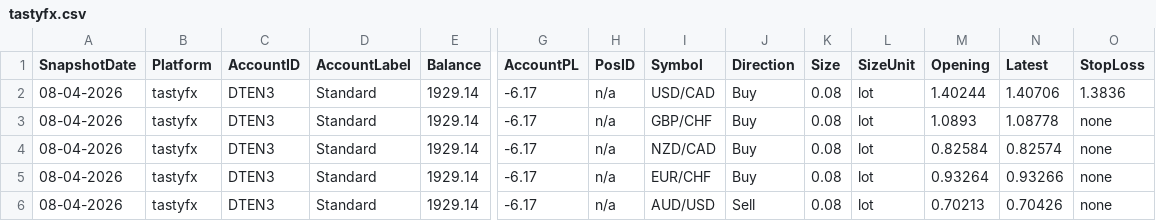
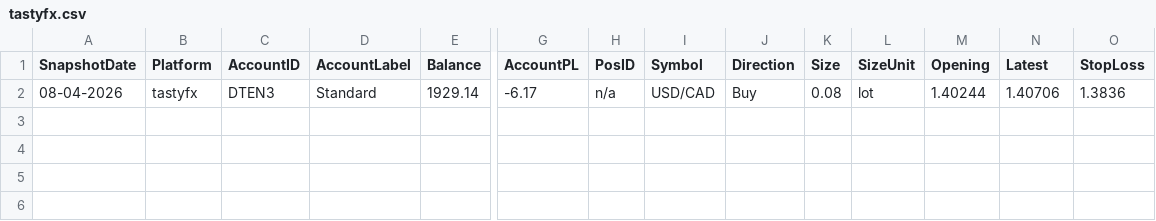
Before and after one commit to dangtuan21/bbb-trading-ext, a CSV file: trading-front/public/data/tastyfx.csv, drawn as a sheet; only a part is shown, gaps mark what is left out; rows hold the shown columns only; the diff names each change by its address in the sheet, - before the commit and + after, or states it on an @@ line.

```diff
--- a/trading-front/public/data/tastyfx.csv
+++ b/trading-front/public/data/tastyfx.csv
-row 3: 08-04-2026 | tastyfx | DTEN3 | Standard | 1929.14 | -6.17 | n/a | GBP/CHF | Buy | 0.08 | lot | 1.0893 | 1.08778 | none
-row 4: 08-04-2026 | tastyfx | DTEN3 | Standard | 1929.14 | -6.17 | n/a | NZD/CAD | Buy | 0.08 | lot | 0.82584 | 0.82574 | none
-row 5: 08-04-2026 | tastyfx | DTEN3 | Standard | 1929.14 | -6.17 | n/a | EUR/CHF | Buy | 0.08 | lot | 0.93264 | 0.93266 | none
-row 6: 08-04-2026 | tastyfx | DTEN3 | Standard | 1929.14 | -6.17 | n/a | AUD/USD | Sell | 0.08 | lot | 0.70213 | 0.70426 | none
```
Also changed, not shown: trading-front/public/data/rebelsfunding.csv, 11 other files.
